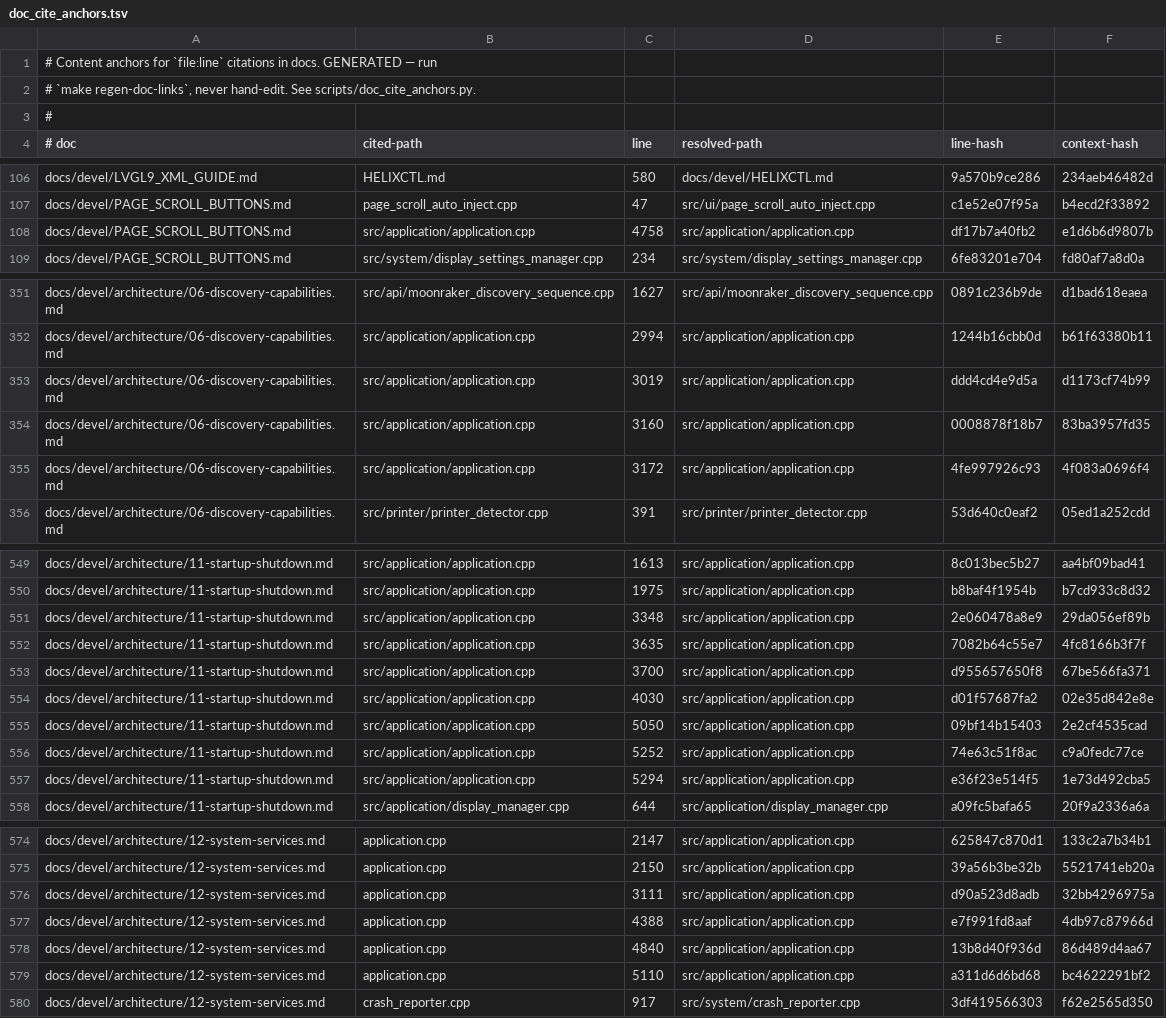
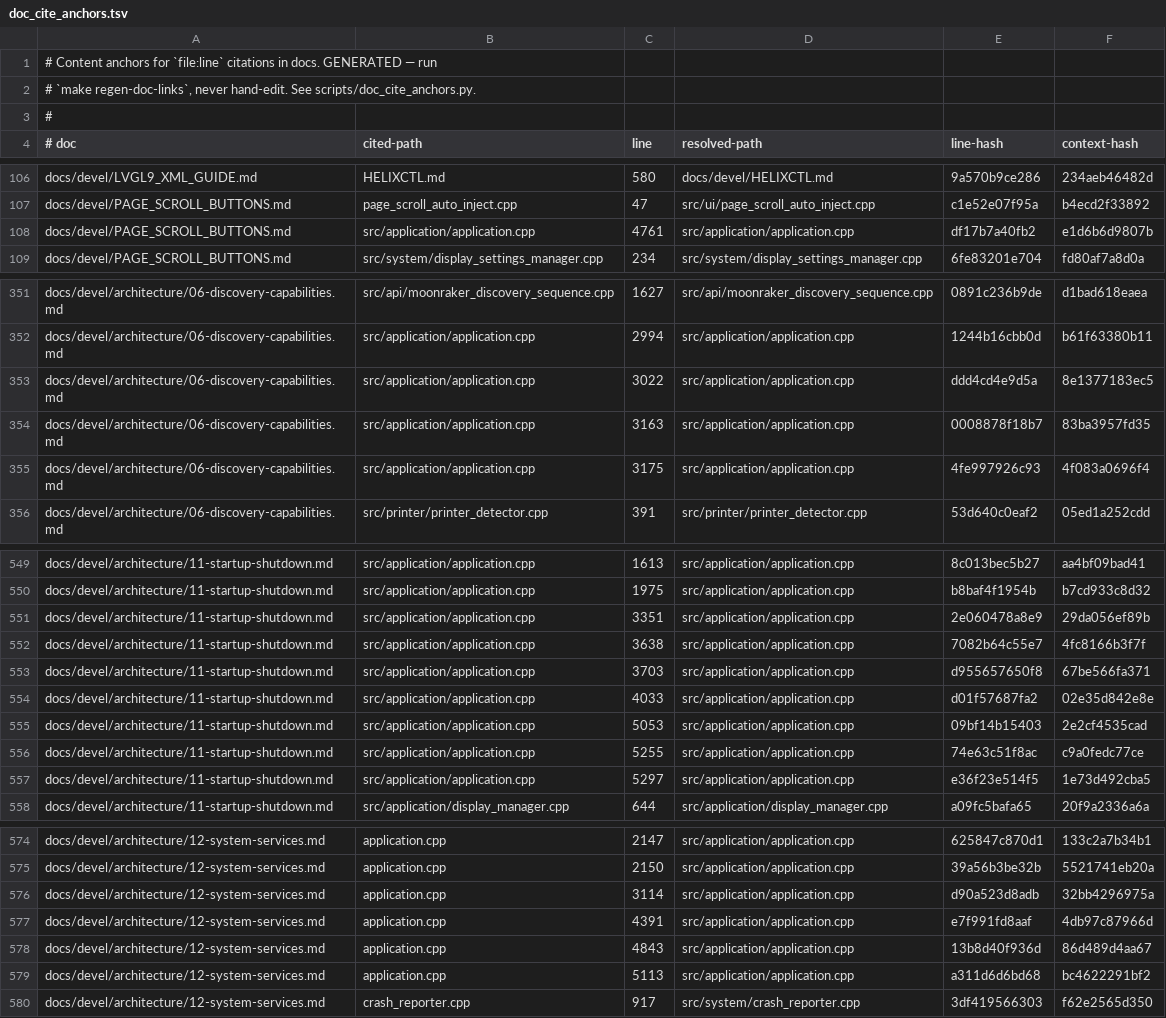
Before and after one commit to prestonbrown/helixscreen, a TSV file: scripts/doc_cite_anchors.tsv, drawn as a sheet; only a part is shown, gaps mark what is left out; the diff covers the shown part only.

```diff
--- a/scripts/doc_cite_anchors.tsv
+++ b/scripts/doc_cite_anchors.tsv
@@ -107,3 +107,3 @@ docs/devel/LVGL9_XML_GUIDE.md	HELIXCTL.md	580	docs/devel/HELIXCTL.md	9a570b9ce28
 docs/devel/PAGE_SCROLL_BUTTONS.md	page_scroll_auto_inject.cpp	47	src/ui/page_scroll_auto_inject.cpp	c1e52e07f95a	b4ecd2f33892
-docs/devel/PAGE_SCROLL_BUTTONS.md	src/application/application.cpp	4758	src/application/application.cpp	df17b7a40fb2	e1d6b6d9807b
+docs/devel/PAGE_SCROLL_BUTTONS.md	src/application/application.cpp	4761	src/application/application.cpp	df17b7a40fb2	e1d6b6d9807b
 docs/devel/PAGE_SCROLL_BUTTONS.md	src/system/display_settings_manager.cpp	234	src/system/display_settings_manager.cpp	6fe83201e704	fd80af7a8d0a
@@ -352,5 +352,5 @@ docs/devel/architecture/06-discovery-capabilities.md	src/api/moonraker_discovery
 docs/devel/architecture/06-discovery-capabilities.md	src/application/application.cpp	2994	src/application/application.cpp	1244b16cbb0d	b61f63380b11
-docs/devel/architecture/06-discovery-capabilities.md	src/application/application.cpp	3019	src/application/application.cpp	ddd4cd4e9d5a	d1173cf74b99
-docs/devel/architecture/06-discovery-capabilities.md	src/application/application.cpp	3160	src/application/application.cpp	0008878f18b7	83ba3957fd35
-docs/devel/architecture/06-discovery-capabilities.md	src/application/application.cpp	3172	src/application/application.cpp	4fe997926c93	4f083a0696f4
+docs/devel/architecture/06-discovery-capabilities.md	src/application/application.cpp	3022	src/application/application.cpp	ddd4cd4e9d5a	8e1377183ec5
+docs/devel/architecture/06-discovery-capabilities.md	src/application/application.cpp	3163	src/application/application.cpp	0008878f18b7	83ba3957fd35
+docs/devel/architecture/06-discovery-capabilities.md	src/application/application.cpp	3175	src/application/application.cpp	4fe997926c93	4f083a0696f4
 docs/devel/architecture/06-discovery-capabilities.md	src/printer/printer_detector.cpp	391	src/printer/printer_detector.cpp	53d640c0eaf2	05ed1a252cdd
@@ -550,9 +550,9 @@ docs/devel/architecture/11-startup-shutdown.md	src/application/application.cpp	1
 docs/devel/architecture/11-startup-shutdown.md	src/application/application.cpp	1975	src/application/application.cpp	b8baf4f1954b	b7cd933c8d32
-docs/devel/architecture/11-startup-shutdown.md	src/application/application.cpp	3348	src/application/application.cpp	2e060478a8e9	29da056ef89b
-docs/devel/architecture/11-startup-shutdown.md	src/application/application.cpp	3635	src/application/application.cpp	7082b64c55e7	4fc8166b3f7f
-docs/devel/architecture/11-startup-shutdown.md	src/application/application.cpp	3700	src/application/application.cpp	d955657650f8	67be566fa371
-docs/devel/architecture/11-startup-shutdown.md	src/application/application.cpp	4030	src/application/application.cpp	d01f57687fa2	02e35d842e8e
-docs/devel/architecture/11-startup-shutdown.md	src/application/application.cpp	5050	src/application/application.cpp	09bf14b15403	2e2cf4535cad
-docs/devel/architecture/11-startup-shutdown.md	src/application/application.cpp	5252	src/application/application.cpp	74e63c51f8ac	c9a0fedc77ce
-docs/devel/architecture/11-startup-shutdown.md	src/application/application.cpp	5294	src/application/application.cpp	e36f23e514f5	1e73d492cba5
+docs/devel/architecture/11-startup-shutdown.md	src/application/application.cpp	3351	src/application/application.cpp	2e060478a8e9	29da056ef89b
+docs/devel/architecture/11-startup-shutdown.md	src/application/application.cpp	3638	src/application/application.cpp	7082b64c55e7	4fc8166b3f7f
+docs/devel/architecture/11-startup-shutdown.md	src/application/application.cpp	3703	src/application/application.cpp	d955657650f8	67be566fa371
+docs/devel/architecture/11-startup-shutdown.md	src/application/application.cpp	4033	src/application/application.cpp	d01f57687fa2	02e35d842e8e
+docs/devel/architecture/11-startup-shutdown.md	src/application/application.cpp	5053	src/application/application.cpp	09bf14b15403	2e2cf4535cad
+docs/devel/architecture/11-startup-shutdown.md	src/application/application.cpp	5255	src/application/application.cpp	74e63c51f8ac	c9a0fedc77ce
+docs/devel/architecture/11-startup-shutdown.md	src/application/application.cpp	5297	src/application/application.cpp	e36f23e514f5	1e73d492cba5
 docs/devel/architecture/11-startup-shutdown.md	src/application/display_manager.cpp	644	src/application/display_manager.cpp	a09fc5bafa65	20f9a2336a6a
@@ -575,6 +575,6 @@ docs/devel/architecture/12-system-services.md	application.cpp	2147	src/applicati
 docs/devel/architecture/12-system-services.md	application.cpp	2150	src/application/application.cpp	39a56b3be32b	5521741eb20a
-docs/devel/architecture/12-system-services.md	application.cpp	3111	src/application/application.cpp	d90a523d8adb	32bb4296975a
-docs/devel/architecture/12-system-services.md	application.cpp	4388	src/application/application.cpp	e7f991fd8aaf	4db97c87966d
-docs/devel/architecture/12-system-services.md	application.cpp	4840	src/application/application.cpp	13b8d40f936d	86d489d4aa67
-docs/devel/architecture/12-system-services.md	application.cpp	5110	src/application/application.cpp	a311d6d6bd68	bc4622291bf2
+docs/devel/architecture/12-system-services.md	application.cpp	3114	src/application/application.cpp	d90a523d8adb	32bb4296975a
+docs/devel/architecture/12-system-services.md	application.cpp	4391	src/application/application.cpp	e7f991fd8aaf	4db97c87966d
+docs/devel/architecture/12-system-services.md	application.cpp	4843	src/application/application.cpp	13b8d40f936d	86d489d4aa67
+docs/devel/architecture/12-system-services.md	application.cpp	5113	src/application/application.cpp	a311d6d6bd68	bc4622291bf2
 docs/devel/architecture/12-system-services.md	crash_reporter.cpp	917	src/system/crash_reporter.cpp	3df419566303	f62e2565d350
```
Also changed, not shown: 14 edited cells elsewhere in this file, 13 other files.
